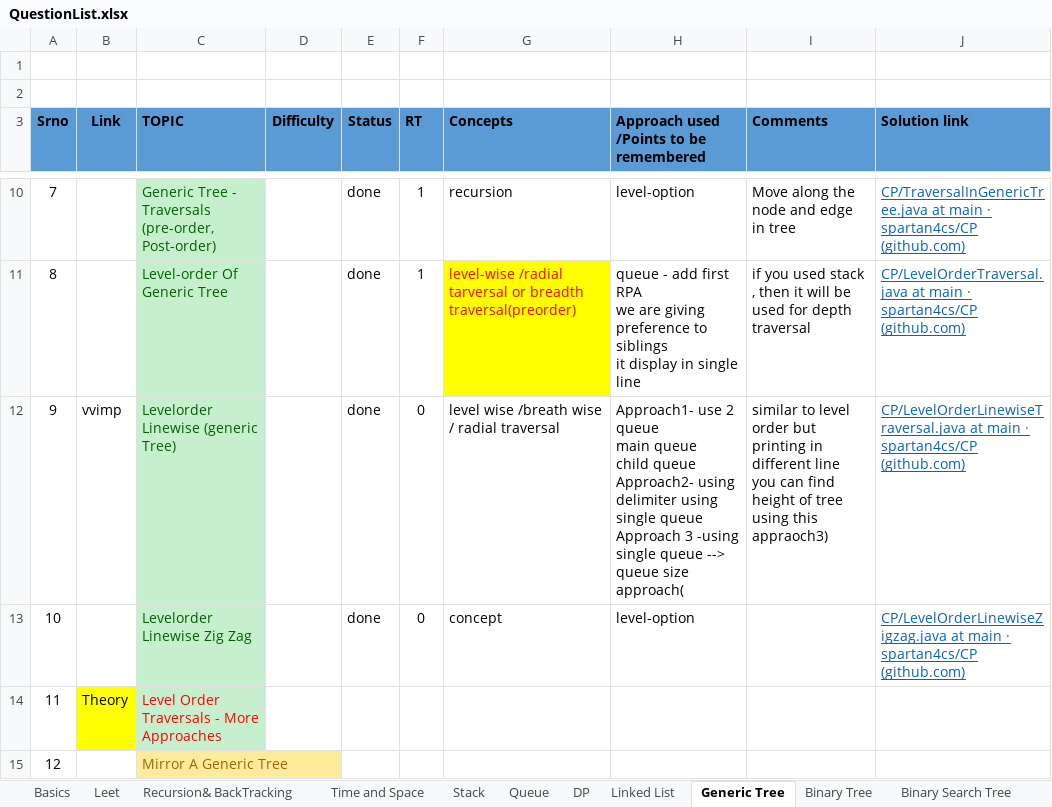
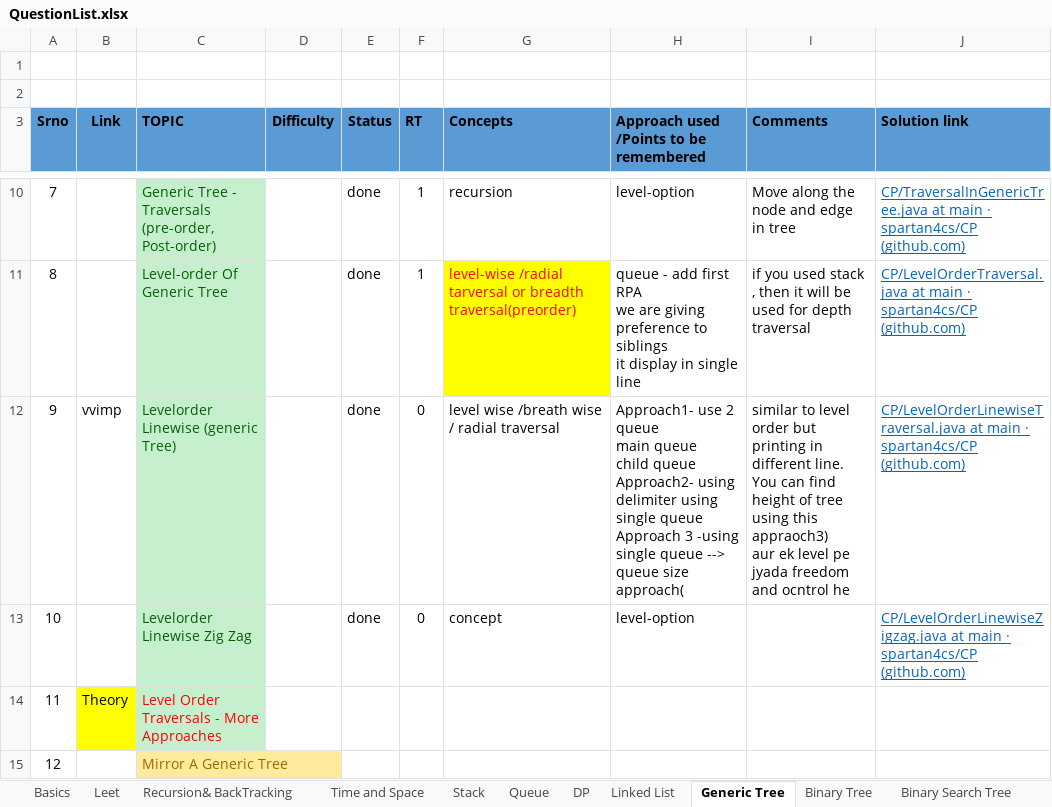
Before and after one commit to spartan4cs/CP, an Excel workbook: QuestionList.xlsx, sheet Generic Tree, drawn as a sheet; only a part is shown, gaps mark what is left out; values as stored, in another font and other column widths than the file's, no borders; ↵ is a line break in a cell; the diff names each change by its address in the sheet, - before the commit and + after, or states it on an @@ line.

```diff
--- a/QuestionList.xlsx (sheet Generic Tree)
+++ b/QuestionList.xlsx (sheet Generic Tree)
-I12 (Comments): …in different line ↵ you can find height of tree using this appraoch3)
+I12 (Comments): …in different line. ↵ You can find height of tree using this appraoch3) ↵ aur ek level pe jyada freedom and ocntrol he
```
Also changed, not shown: 1 other file.
